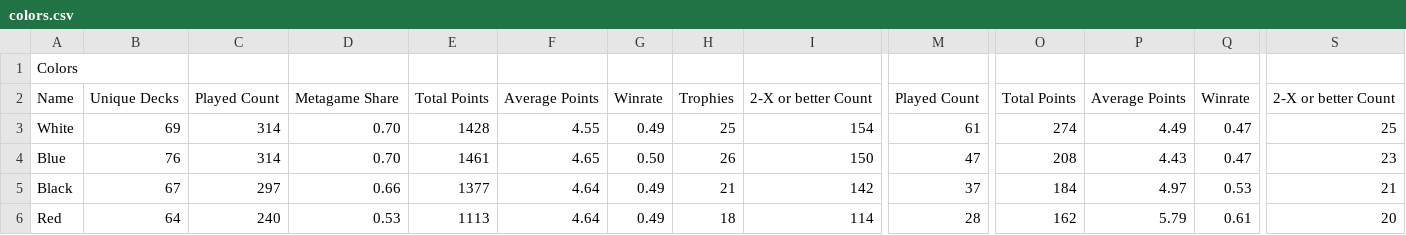
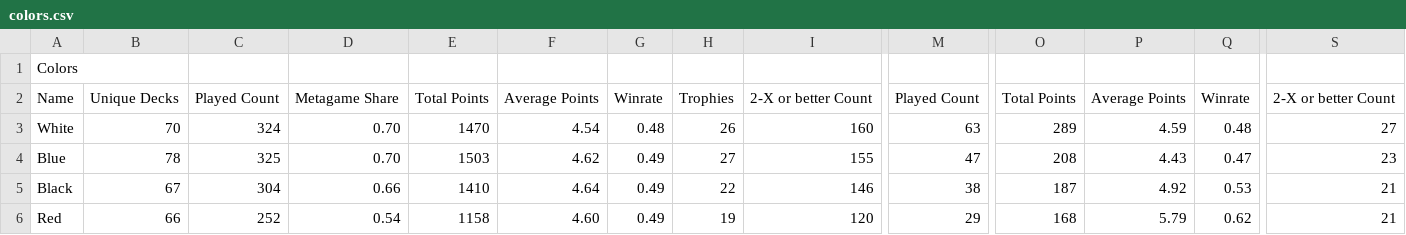
Before and after one commit to kvnchen/canlander, a CSV file: csv/cockatrice/colors.csv, drawn as a sheet; only a part is shown, gaps mark what is left out; removed rows and columns are numbered as before the commit, all else as after; rows hold the shown columns only; the diff covers the shown part only; the diff names each change by its address in the sheet, - before the commit and + after, or states it on an @@ line.

```diff
--- a/csv/cockatrice/colors.csv
+++ b/csv/cockatrice/colors.csv
-row 3: White | 69 | 314 | 0.70 | 1428 | 4.55 | 0.49 | 25 | 154 | 61 | 274 | 4.49 | 0.47 | 25
+row 3: White | 70 | 324 | 0.70 | 1470 | 4.54 | 0.48 | 26 | 160 | 63 | 289 | 4.59 | 0.48 | 27
-B4: 76
+B4: 78
-C4: 314
+C4: 325
-E4: 1461
+E4: 1503
-F4: 4.65
+F4: 4.62
-G4: 0.50
+G4: 0.49
-H4: 26
+H4: 27
-I4: 150
+I4: 155
-C5: 297
+C5: 304
-E5: 1377
+E5: 1410
-H5: 21
+H5: 22
-I5: 142
+I5: 146
-M5: 37
+M5: 38
-O5: 184
+O5: 187
-P5: 4.97
+P5: 4.92
-B6: 64
+B6: 66
-C6: 240
+C6: 252
-D6: 0.53
+D6: 0.54
-E6: 1113
+E6: 1158
-F6: 4.64
+F6: 4.60
-H6: 18
+H6: 19
-I6: 114
+I6: 120
-M6: 28
+M6: 29
-O6: 162
+O6: 168
-Q6: 0.61
+Q6: 0.62
-S6: 20
+S6: 21
```
Also changed, not shown: 3 added rows, 3 removed rows and 58 edited cells elsewhere in this file, csv/cockatrice/decks.csv, csv/cockatrice/events.csv, 7 other files.
